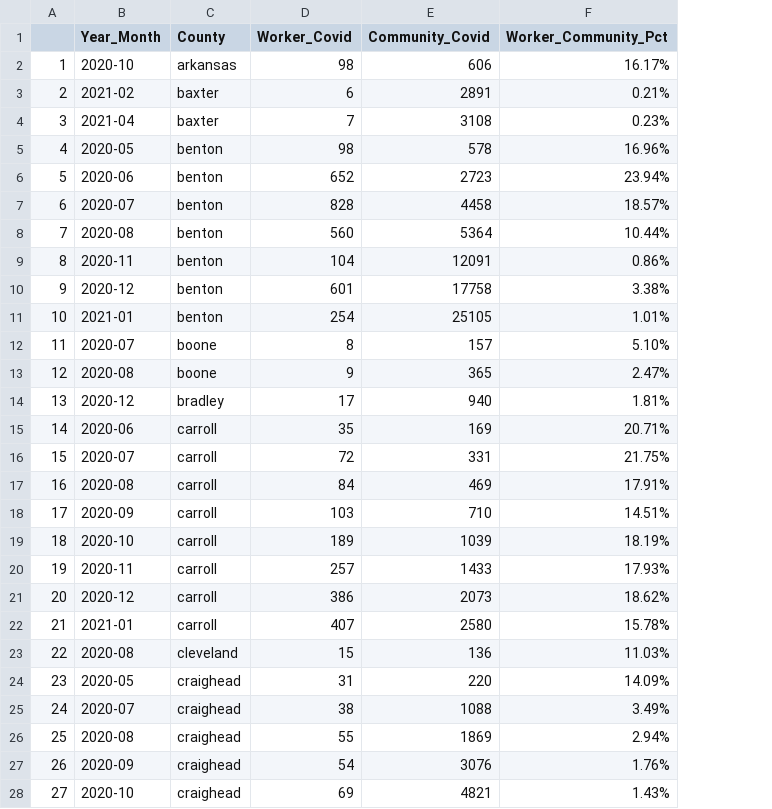
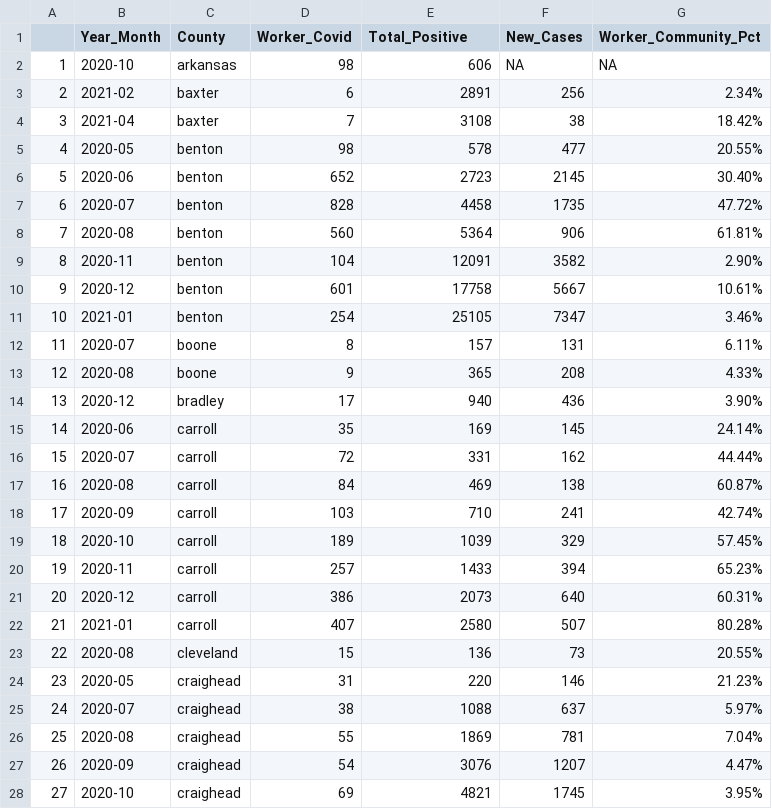
Before and after one commit to profrobwells/Spring2021Data, a CSV file: occupation_month.csv, drawn as a sheet; only a part is shown; addresses are those after the commit; the diff covers the shown part only; the diff names each change by its address in the sheet, - before the commit and + after, or states it on an @@ line.

Commit message:
April 21
occupational ratio now against new cases per month

```diff
--- a/occupation_month.csv
+++ b/occupation_month.csv
+column F (New_Cases), rows 2-28: NA | 256 | 38 | 477 | 2145 | 1735 | 906 | 3582 | 5667 | 7347 | 131 | 208 | 436 | 145 | 162 | 138 | 241 | 329 | 394 | 640 | 507 | 73 | 146 | 637 | 781 | 1207 | 1745
-E1: Community_Covid
+E1: Total_Positive
-G2 (Worker_Community_Pct): 16.17%
+G2 (Worker_Community_Pct): NA
-G3 (Worker_Community_Pct): 0.21%
+G3 (Worker_Community_Pct): 2.34%
-G4 (Worker_Community_Pct): 0.23%
+G4 (Worker_Community_Pct): 18.42%
-G5 (Worker_Community_Pct): 16.96%
+G5 (Worker_Community_Pct): 20.55%
-G6 (Worker_Community_Pct): 23.94%
+G6 (Worker_Community_Pct): 30.40%
-G7 (Worker_Community_Pct): 18.57%
+G7 (Worker_Community_Pct): 47.72%
-G8 (Worker_Community_Pct): 10.44%
+G8 (Worker_Community_Pct): 61.81%
-G9 (Worker_Community_Pct): 0.86%
+G9 (Worker_Community_Pct): 2.90%
-G10 (Worker_Community_Pct): 3.38%
+G10 (Worker_Community_Pct): 10.61%
-G11 (Worker_Community_Pct): 1.01%
+G11 (Worker_Community_Pct): 3.46%
-G12 (Worker_Community_Pct): 5.10%
+G12 (Worker_Community_Pct): 6.11%
-G13 (Worker_Community_Pct): 2.47%
+G13 (Worker_Community_Pct): 4.33%
-G14 (Worker_Community_Pct): 1.81%
+G14 (Worker_Community_Pct): 3.90%
-G15 (Worker_Community_Pct): 20.71%
+G15 (Worker_Community_Pct): 24.14%
-G16 (Worker_Community_Pct): 21.75%
+G16 (Worker_Community_Pct): 44.44%
-G17 (Worker_Community_Pct): 17.91%
+G17 (Worker_Community_Pct): 60.87%
-G18 (Worker_Community_Pct): 14.51%
+G18 (Worker_Community_Pct): 42.74%
-G19 (Worker_Community_Pct): 18.19%
+G19 (Worker_Community_Pct): 57.45%
-G20 (Worker_Community_Pct): 17.93%
+G20 (Worker_Community_Pct): 65.23%
-G21 (Worker_Community_Pct): 18.62%
+G21 (Worker_Community_Pct): 60.31%
-G22 (Worker_Community_Pct): 15.78%
+G22 (Worker_Community_Pct): 80.28%
-G23 (Worker_Community_Pct): 11.03%
+G23 (Worker_Community_Pct): 20.55%
-G24 (Worker_Community_Pct): 14.09%
+G24 (Worker_Community_Pct): 21.23%
-G25 (Worker_Community_Pct): 3.49%
+G25 (Worker_Community_Pct): 5.97%
-G26 (Worker_Community_Pct): 2.94%
+G26 (Worker_Community_Pct): 7.04%
-G27 (Worker_Community_Pct): 1.76%
+G27 (Worker_Community_Pct): 4.47%
-G28 (Worker_Community_Pct): 1.43%
+G28 (Worker_Community_Pct): 3.95%
```
Also changed, not shown: 131 edited cells elsewhere in this file, 1 other file.
